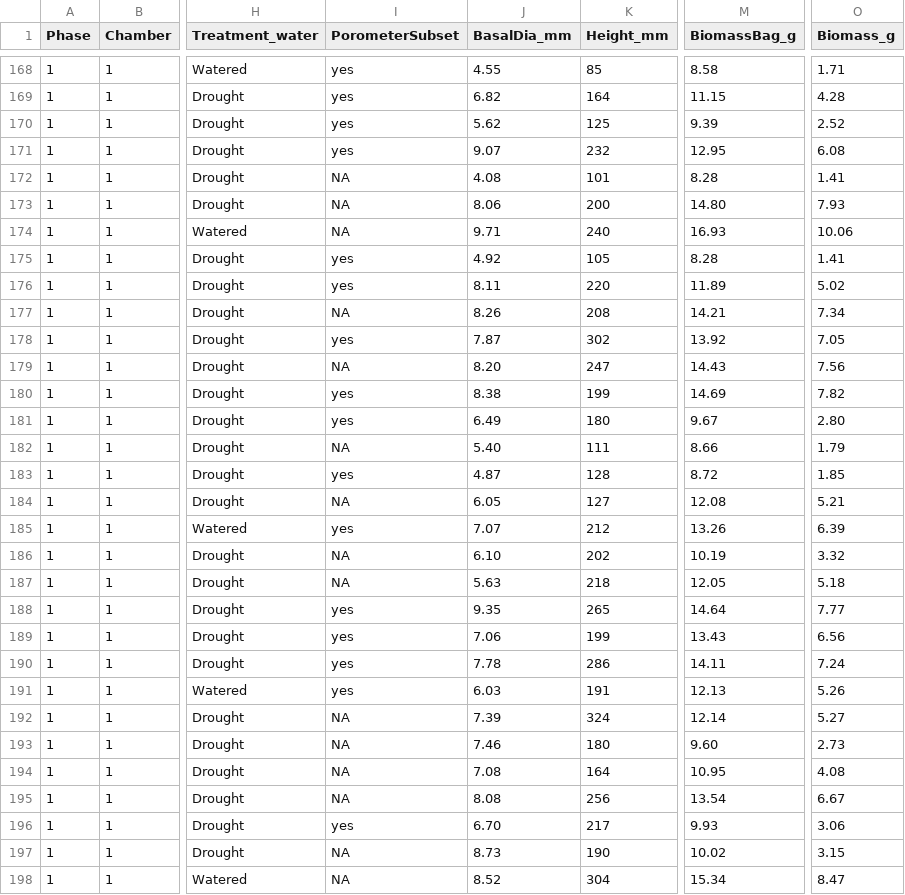
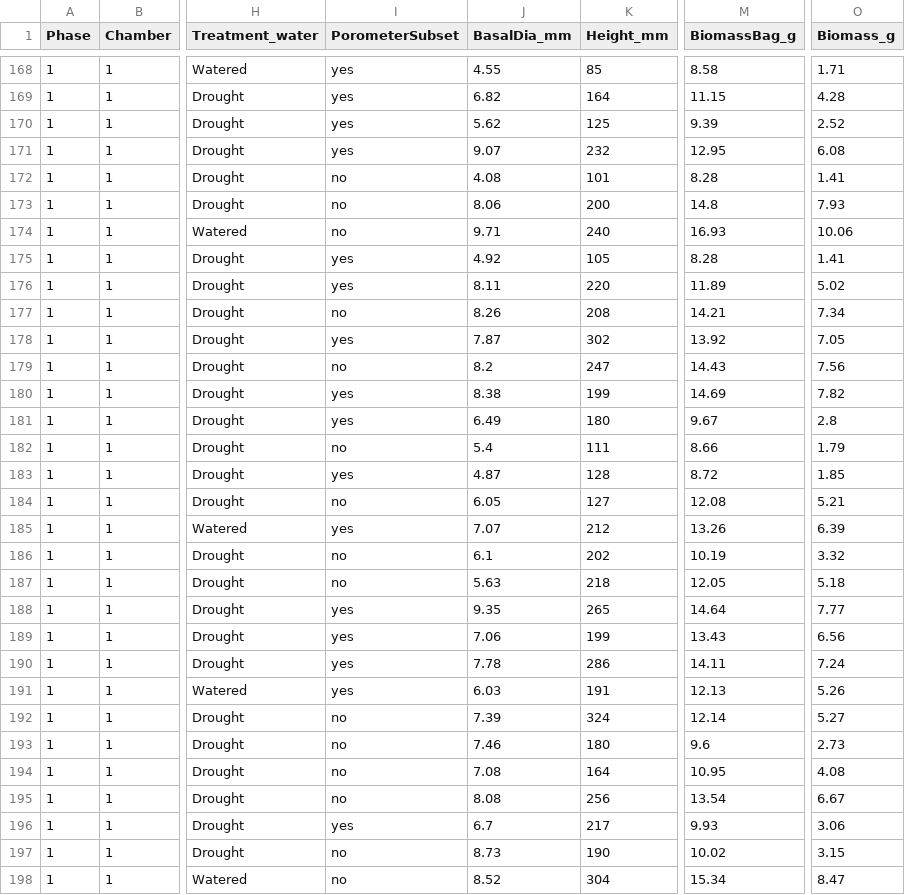
Before and after one commit to alexandralalor/HeatwaveProject, a CSV file: data_raw/meta/Phase1_InitialData.csv, drawn as a sheet; only a part is shown, gaps mark what is left out; the diff covers the shown part only; the diff names each change by its address in the sheet, - before the commit and + after, or states it on an @@ line.

```diff
--- a/data_raw/meta/Phase1_InitialData.csv
+++ b/data_raw/meta/Phase1_InitialData.csv
-I172:I174 (PorometerSubset): NA
+I172:I174 (PorometerSubset): no
-M173 (BiomassBag_g): 14.80
+M173 (BiomassBag_g): 14.8
-I177 (PorometerSubset): NA
+I177 (PorometerSubset): no
-I179 (PorometerSubset): NA
+I179 (PorometerSubset): no
-J179 (BasalDia_mm): 8.20
+J179 (BasalDia_mm): 8.2
-O181 (Biomass_g): 2.80
+O181 (Biomass_g): 2.8
-I182 (PorometerSubset): NA
+I182 (PorometerSubset): no
-J182 (BasalDia_mm): 5.40
+J182 (BasalDia_mm): 5.4
-I184 (PorometerSubset): NA
+I184 (PorometerSubset): no
-I186:I187 (PorometerSubset): NA
+I186:I187 (PorometerSubset): no
-J186 (BasalDia_mm): 6.10
+J186 (BasalDia_mm): 6.1
-I192:I195 (PorometerSubset): NA
+I192:I195 (PorometerSubset): no
-M193 (BiomassBag_g): 9.60
+M193 (BiomassBag_g): 9.6
-J196 (BasalDia_mm): 6.70
+J196 (BasalDia_mm): 6.7
-I197:I198 (PorometerSubset): NA
+I197:I198 (PorometerSubset): no
```
Also changed, not shown: 75 edited cells elsewhere in this file, data_clean/Phase1_Dates.csv, data_raw/meta/Phase1_Dates.csv, 17 other files.
